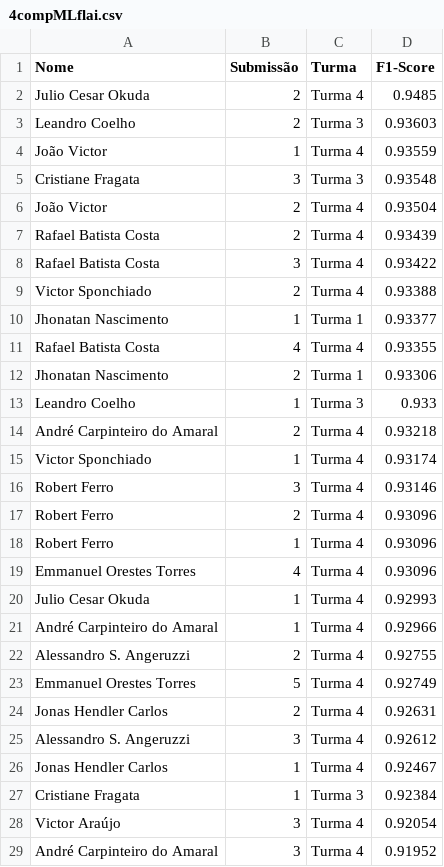
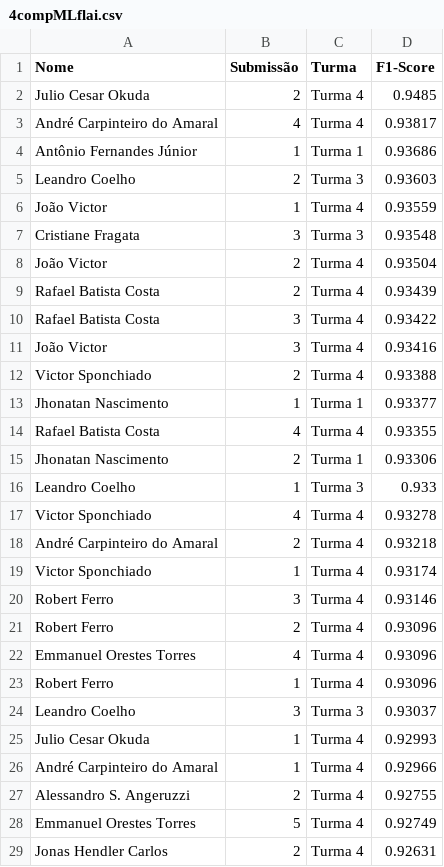
Before and after one commit to gitflai/ranking, a CSV file: 4compMLflai.csv, drawn as a sheet; only a part is shown; the shorter side is filled out with more unchanged rows.

```diff
--- a/4compMLflai.csv
+++ b/4compMLflai.csv
@@ -2,2 +2,4 @@ Nome,Submissão,Turma,F1-Score
 Julio Cesar Okuda,2,Turma 4,0.9485
+André Carpinteiro do Amaral,4,Turma 4,0.93817
+Antônio Fernandes Júnior,1,Turma 1,0.93686
 Leandro Coelho,2,Turma 3,0.93603
@@ -8,2 +10,3 @@ Rafael Batista Costa,2,Turma 4,0.93439
 Rafael Batista Costa,3,Turma 4,0.93422
+João Victor,3,Turma 4,0.93416
 Victor Sponchiado,2,Turma 4,0.93388
@@ -13,2 +16,3 @@ Jhonatan Nascimento,2,Turma 1,0.93306
 Leandro Coelho,1,Turma 3,0.933
+Victor Sponchiado,4,Turma 4,0.93278
 André Carpinteiro do Amaral,2,Turma 4,0.93218
@@ -17,4 +21,5 @@ Robert Ferro,3,Turma 4,0.93146
 Robert Ferro,2,Turma 4,0.93096
+Emmanuel Orestes Torres,4,Turma 4,0.93096
 Robert Ferro,1,Turma 4,0.93096
-Emmanuel Orestes Torres,4,Turma 4,0.93096
+Leandro Coelho,3,Turma 3,0.93037
 Julio Cesar Okuda,1,Turma 4,0.92993
```
Also changed, not shown: 4compMLflairank.csv.
